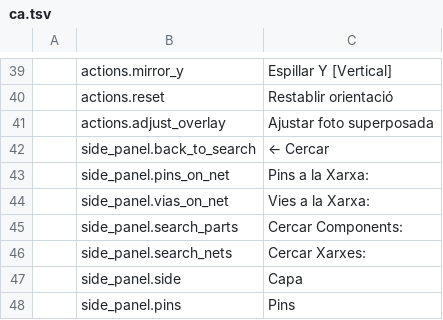
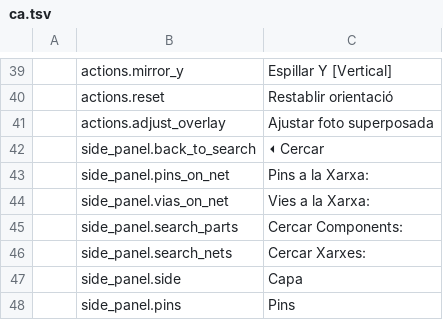
Before and after one commit to elbuit/BoardViewCraft, a TSV file: crates/ui-egui/src/i18n/ca.tsv, drawn as a sheet; only a part is shown, gaps mark what is left out.

Commit message:
fix(i18n): use egui-renderable arrow in back-to-search label

```diff
--- a/crates/ui-egui/src/i18n/ca.tsv
+++ b/crates/ui-egui/src/i18n/ca.tsv
@@ -41,3 +41,3 @@
 	actions.adjust_overlay	Ajustar foto superposada
-	side_panel.back_to_search	← Cercar
+	side_panel.back_to_search	⏴ Cercar
 	side_panel.pins_on_net	Pins a la Xarxa:
```
Also changed, not shown: crates/ui-egui/src/i18n/de.tsv, crates/ui-egui/src/i18n/en.tsv, 3 other files.
